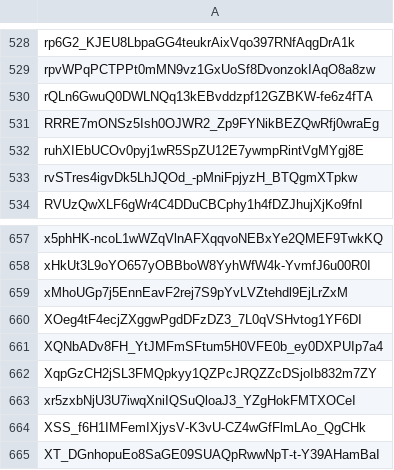
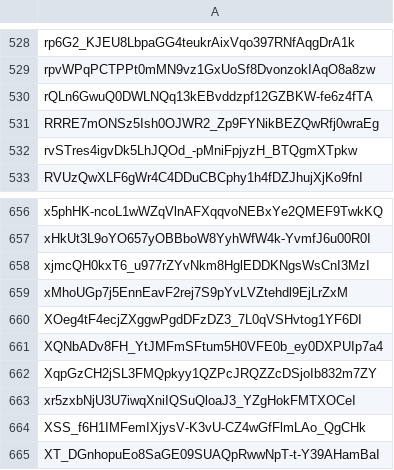
Before and after one commit to Jonny-Ringo/the_eye_of_AO, a CSV file: data/dev-addresses.csv, drawn as a sheet; only a part is shown, gaps mark what is left out; removed rows and columns are numbered as before the commit, all else as after; the diff names each change by its address in the sheet, - before the commit and + after, or states it on an @@ line.

Commit message:
📥 Updated developer address list

```diff
--- a/data/dev-addresses.csv
+++ b/data/dev-addresses.csv
-row 532: ruhXIEbUCOv0pyj1wR5SpZU12E7ywmpRintVgMYgj8E
+row 658: xjmcQH0kxT6_u977rZYvNkm8HglEDDKNgsWsCnI3MzI
```
